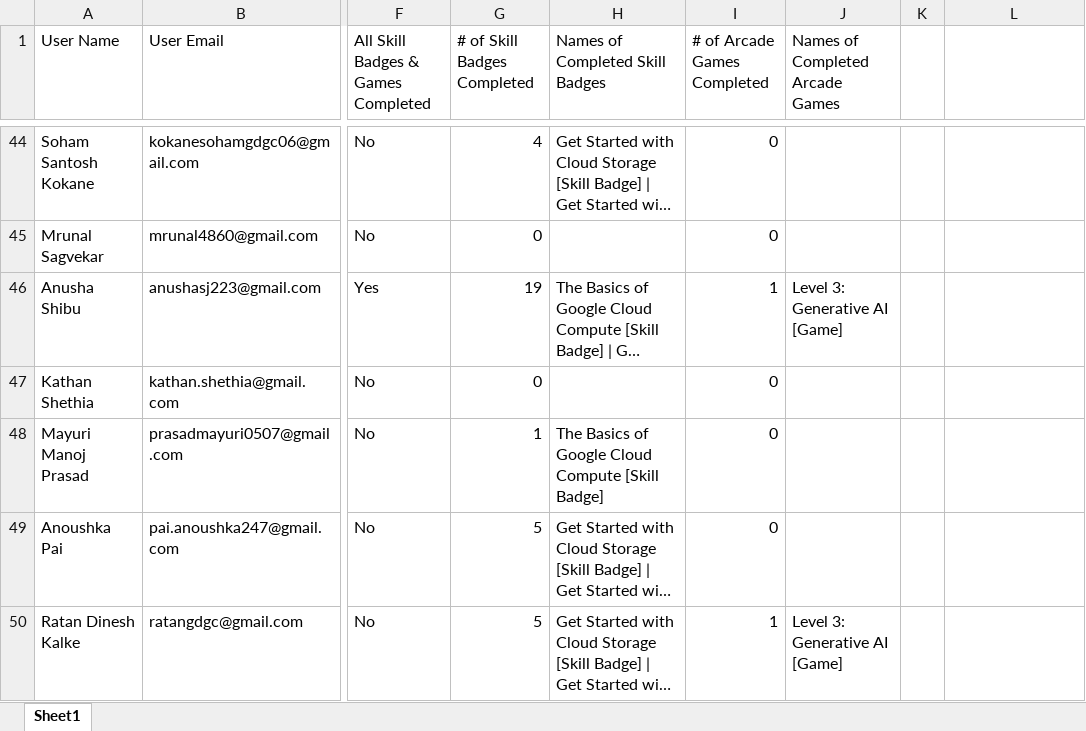
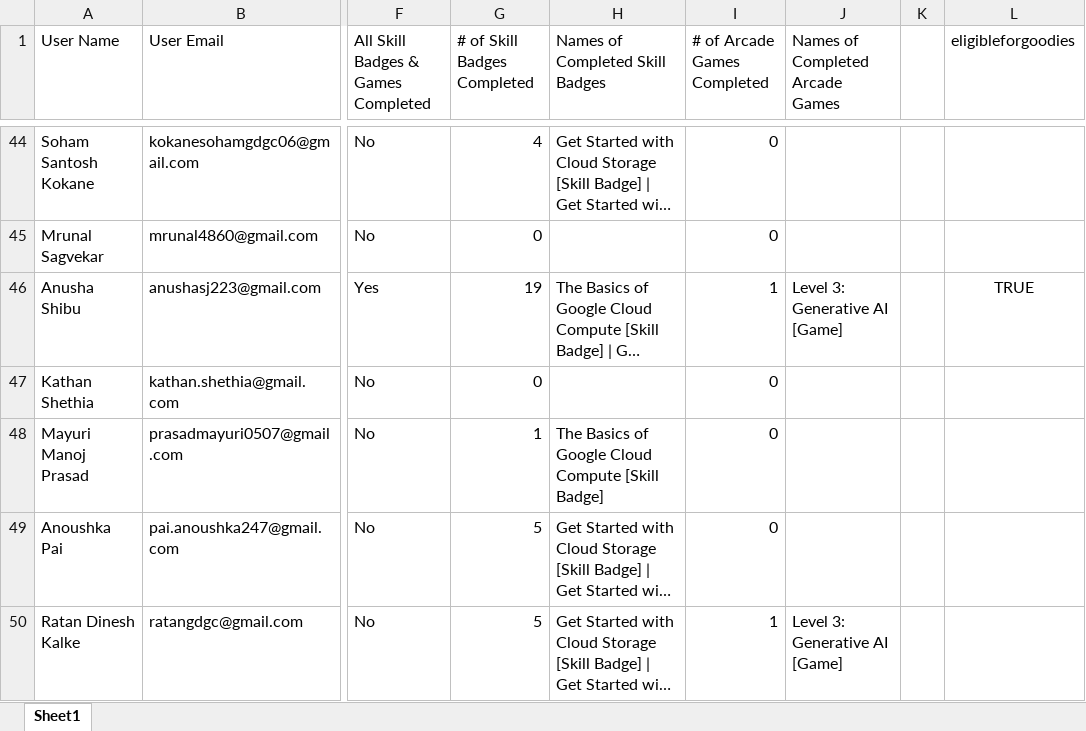
Before and after one commit to fRankEnstein1-1-1-1/GDGC_Cloud_Leaderboards, an Excel workbook: public/B.xlsx, sheet Sheet1, drawn as a sheet; only a part is shown, gaps mark what is left out; long unchanged cells end in …; values as stored, in another font and other column widths than the file's, no borders; charts and pictures not drawn; the diff names each change by its address in the sheet, - before the commit and + after, or states it on an @@ line.

Commit message:
cloud 3.1

```diff
--- a/public/B.xlsx (sheet Sheet1)
+++ b/public/B.xlsx (sheet Sheet1)
-L1: (empty)
+L1: eligibleforgoodies
-L46 (eligibleforgoodies): (empty)
+L46 (eligibleforgoodies): TRUE
```
Also changed, not shown: charts or pictures, 1 other file.
